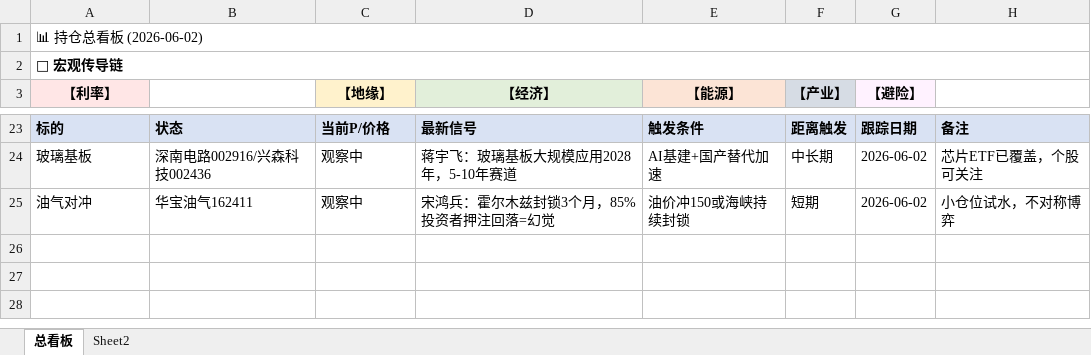
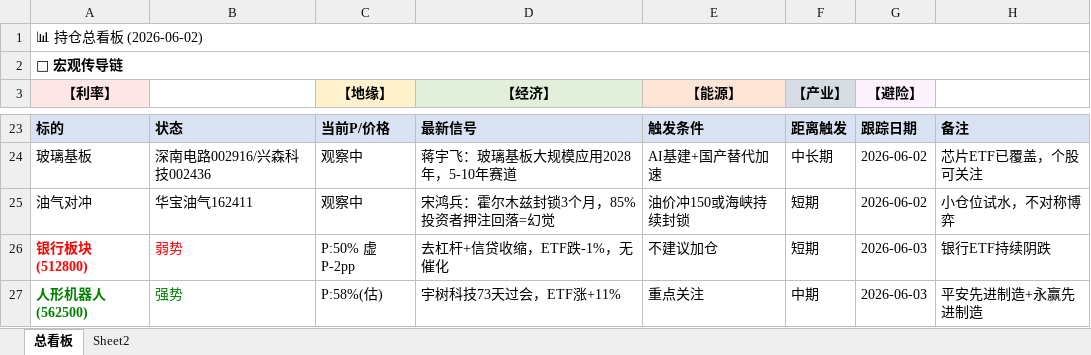
Before and after one commit to f840047663-bot/external-memory, an Excel workbook: 持仓贝叶斯跟踪.xlsx, sheet 总看板, drawn as a sheet; only a part is shown, gaps mark what is left out; values as stored, in another font and other column widths than the file's, no borders; the diff names each change by its address in the sheet, - before the commit and + after, or states it on an @@ line.

Commit message:
auto: 2026-06-03:00:00

```diff
--- a/持仓贝叶斯跟踪.xlsx (sheet 总看板)
+++ b/持仓贝叶斯跟踪.xlsx (sheet 总看板)
+row 26: 银行板块(512800) | 弱势 | P:50% 虚P-2pp | 去杠杆+信贷收缩，ETF跌-1%，无催化 | 不建议加仓 | 短期 | 2026-06-03 | 银行ETF持续阴跌
+row 27: 人形机器人(562500) | 强势 | P:58%(估) | 宇树科技73天过会，ETF涨+11% | 重点关注 | 中期 | 2026-06-03 | 平安先进制造+永赢先进制造
```
